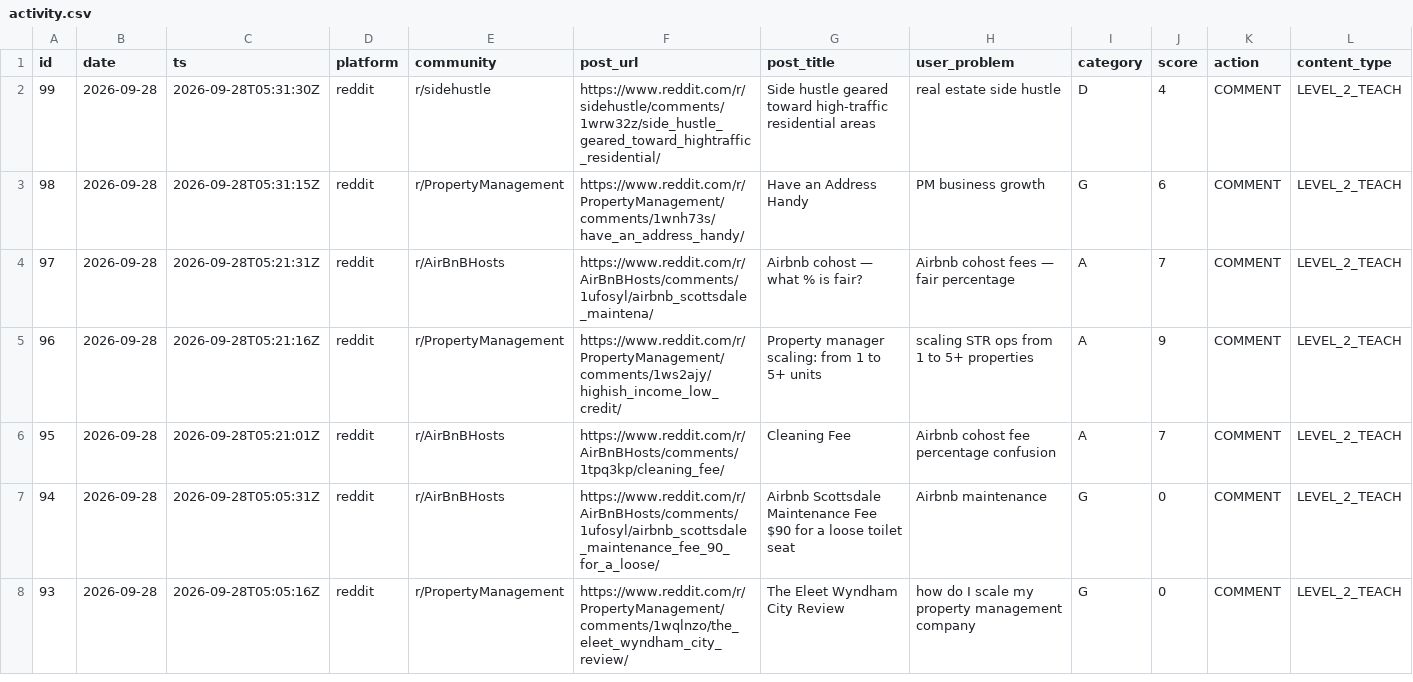
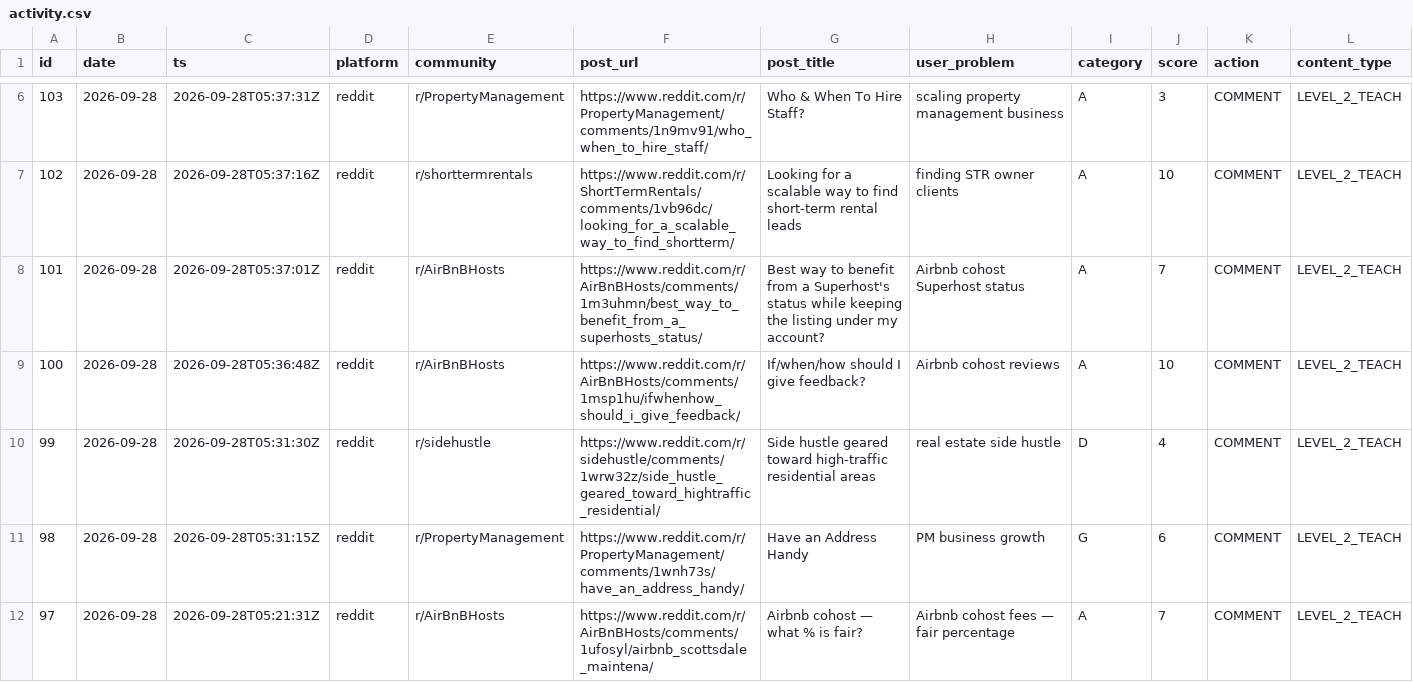
Before and after one commit to bigblank-labs/hostflow-cohosting-chat, a CSV file: gtm/activity.csv, drawn as a sheet; only a part is shown, gaps mark what is left out; the shorter side is filled out with more unchanged rows; rows hold the shown columns only; the diff covers the shown part only; the diff names each change by its address in the sheet, - before the commit and + after, or states it on an @@ line.

Commit message:
GTM sheet auto-update 2026-09-28

```diff
--- a/gtm/activity.csv
+++ b/gtm/activity.csv
+row 6: 103 | 2026-09-28 | 2026-09-28T05:37:31Z | reddit | r/PropertyManagement | https://www.reddit.com/r/PropertyManagement/comments/1n9mv91/who_when_to_hire_staff/ | Who & When To Hire Staff? | scaling property management business | A | 3 | COMMENT | LEVEL_2_TEACH
+row 7: 102 | 2026-09-28 | 2026-09-28T05:37:16Z | reddit | r/shorttermrentals | https://www.reddit.com/r/ShortTermRentals/comments/1vb96dc/looking_for_a_scalable_way_to_find_shortterm/ | Looking for a scalable way to find short-term rental leads | finding STR owner clients | A | 10 | COMMENT | LEVEL_2_TEACH
+row 8: 101 | 2026-09-28 | 2026-09-28T05:37:01Z | reddit | r/AirBnBHosts | https://www.reddit.com/r/AirBnBHosts/comments/1m3uhmn/best_way_to_benefit_from_a_superhosts_status/ | Best way to benefit from a Superhost's status while keeping the listing under my account? | Airbnb cohost Superhost status | A | 7 | COMMENT | LEVEL_2_TEACH
+row 9: 100 | 2026-09-28 | 2026-09-28T05:36:48Z | reddit | r/AirBnBHosts | https://www.reddit.com/r/AirBnBHosts/comments/1msp1hu/ifwhenhow_should_i_give_feedback/ | If/when/how should I give feedback? | Airbnb cohost reviews | A | 10 | COMMENT | LEVEL_2_TEACH
```
Also changed, not shown: 4 added rows elsewhere in this file, 2 other files.
